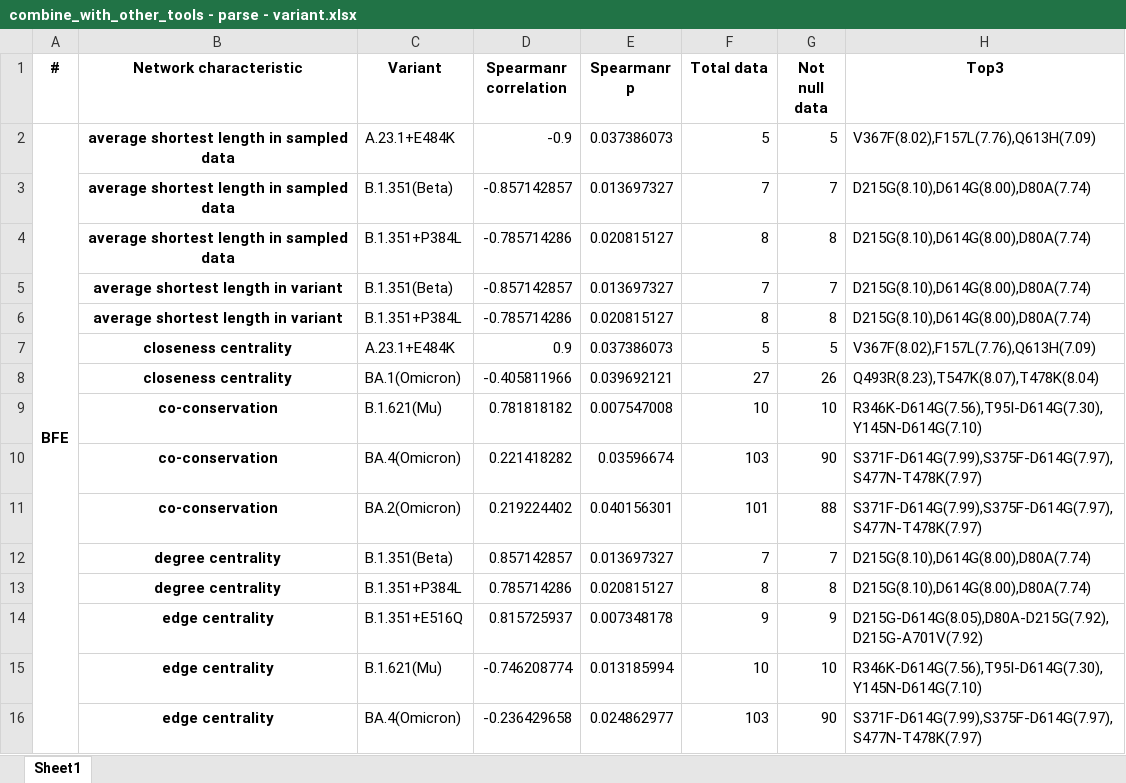
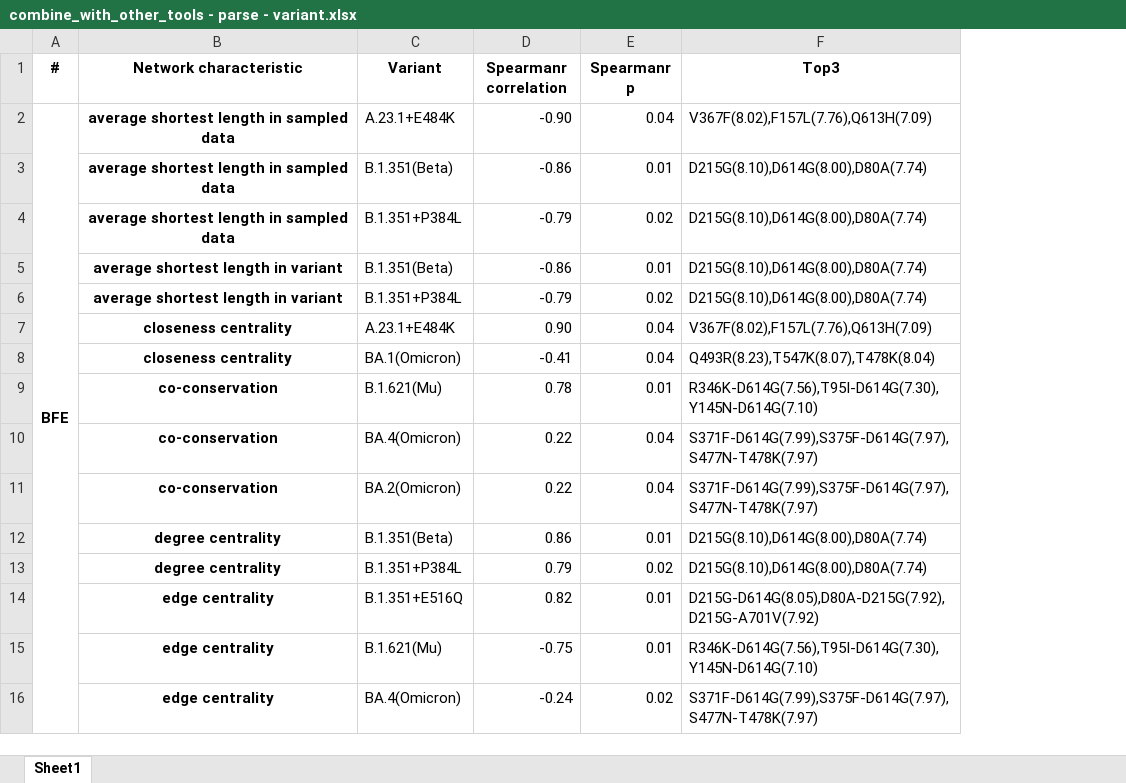
Before and after one commit to XDcat/PCCN, an Excel workbook: data/procon/combine_with_other_tools - parse - variant.xlsx, sheet Sheet1, drawn as a sheet; only a part is shown; values as stored, in another font and other column widths than the file's, no borders; the diff covers the shown part only; the diff names each change by its address in the sheet, - before the commit and + after, or states it on an @@ line.

```diff
--- a/data/procon/combine_with_other_tools - parse - variant.xlsx (sheet Sheet1)
+++ b/data/procon/combine_with_other_tools - parse - variant.xlsx (sheet Sheet1)
-column F (Total data), rows 2-16: 5 | 7 | 8 | 7 | 8 | 5 | 27 | 10 | 103 | 101 | 7 | 8 | 9 | 10 | 103
-column G (Not null data), rows 2-16: 5 | 7 | 8 | 7 | 8 | 5 | 26 | 10 | 90 | 88 | 7 | 8 | 9 | 10 | 90
-D2 (Spearmanr correlation): -0.9
+D2 (Spearmanr correlation): -0.90
-E2 (Spearmanr p): 0.037386073
+E2 (Spearmanr p): 0.04
-D3 (Spearmanr correlation): -0.857142857
+D3 (Spearmanr correlation): -0.86
-E3 (Spearmanr p): 0.013697327
+E3 (Spearmanr p): 0.01
-D4 (Spearmanr correlation): -0.785714286
+D4 (Spearmanr correlation): -0.79
-E4 (Spearmanr p): 0.020815127
+E4 (Spearmanr p): 0.02
-D5 (Spearmanr correlation): -0.857142857
+D5 (Spearmanr correlation): -0.86
-E5 (Spearmanr p): 0.013697327
+E5 (Spearmanr p): 0.01
-D6 (Spearmanr correlation): -0.785714286
+D6 (Spearmanr correlation): -0.79
-E6 (Spearmanr p): 0.020815127
+E6 (Spearmanr p): 0.02
-D7 (Spearmanr correlation): 0.9
+D7 (Spearmanr correlation): 0.90
-E7 (Spearmanr p): 0.037386073
+E7 (Spearmanr p): 0.04
-D8 (Spearmanr correlation): -0.405811966
+D8 (Spearmanr correlation): -0.41
-E8 (Spearmanr p): 0.039692121
+E8 (Spearmanr p): 0.04
-D9 (Spearmanr correlation): 0.781818182
+D9 (Spearmanr correlation): 0.78
-E9 (Spearmanr p): 0.007547008
+E9 (Spearmanr p): 0.01
-D10 (Spearmanr correlation): 0.221418282
+D10 (Spearmanr correlation): 0.22
-E10 (Spearmanr p): 0.03596674
+E10 (Spearmanr p): 0.04
-D11 (Spearmanr correlation): 0.219224402
+D11 (Spearmanr correlation): 0.22
-E11 (Spearmanr p): 0.040156301
+E11 (Spearmanr p): 0.04
-D12 (Spearmanr correlation): 0.857142857
+D12 (Spearmanr correlation): 0.86
-E12 (Spearmanr p): 0.013697327
+E12 (Spearmanr p): 0.01
-D13 (Spearmanr correlation): 0.785714286
+D13 (Spearmanr correlation): 0.79
-E13 (Spearmanr p): 0.020815127
+E13 (Spearmanr p): 0.02
-D14 (Spearmanr correlation): 0.815725937
+D14 (Spearmanr correlation): 0.82
-E14 (Spearmanr p): 0.007348178
+E14 (Spearmanr p): 0.01
-D15 (Spearmanr correlation): -0.746208774
+D15 (Spearmanr correlation): -0.75
-E15 (Spearmanr p): 0.013185994
+E15 (Spearmanr p): 0.01
-D16 (Spearmanr correlation): -0.236429658
+D16 (Spearmanr correlation): -0.24
-E16 (Spearmanr p): 0.024862977
+E16 (Spearmanr p): 0.02
```
Also changed, not shown: 28 edited cells elsewhere in this sheet, data/procon/combine_with_other_tools - parse.xlsx, 15 other files.
